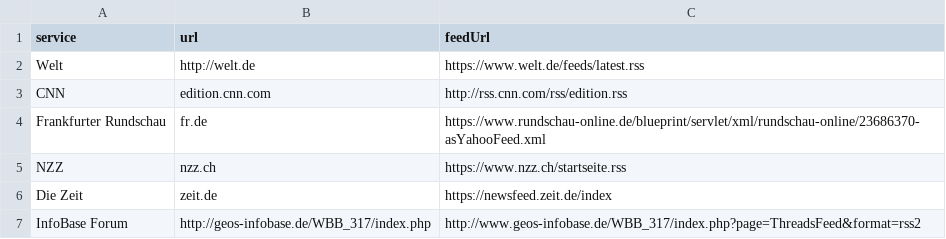
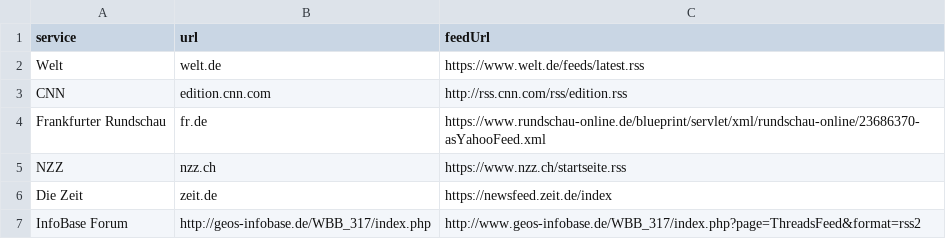
Before and after one commit to HubertHuckevoll/feedProxy, a CSV file: config/feedProxySheet.csv, drawn as a sheet.

```diff
--- a/config/feedProxySheet.csv
+++ b/config/feedProxySheet.csv
@@ -1,3 +1,3 @@
 service,url,feedUrl
-Welt,http://welt.de,https://www.welt.de/feeds/latest.rss
+Welt,welt.de,https://www.welt.de/feeds/latest.rss
 CNN,edition.cnn.com,http://rss.cnn.com/rss/edition.rss
```
Also changed, not shown: 3 other files.
